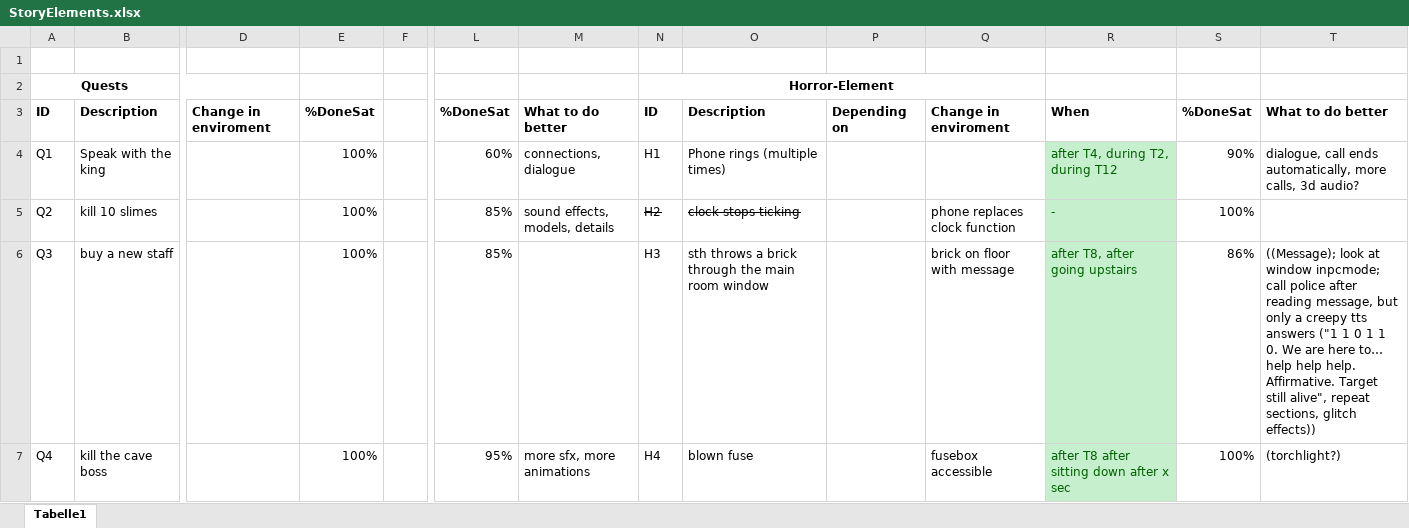
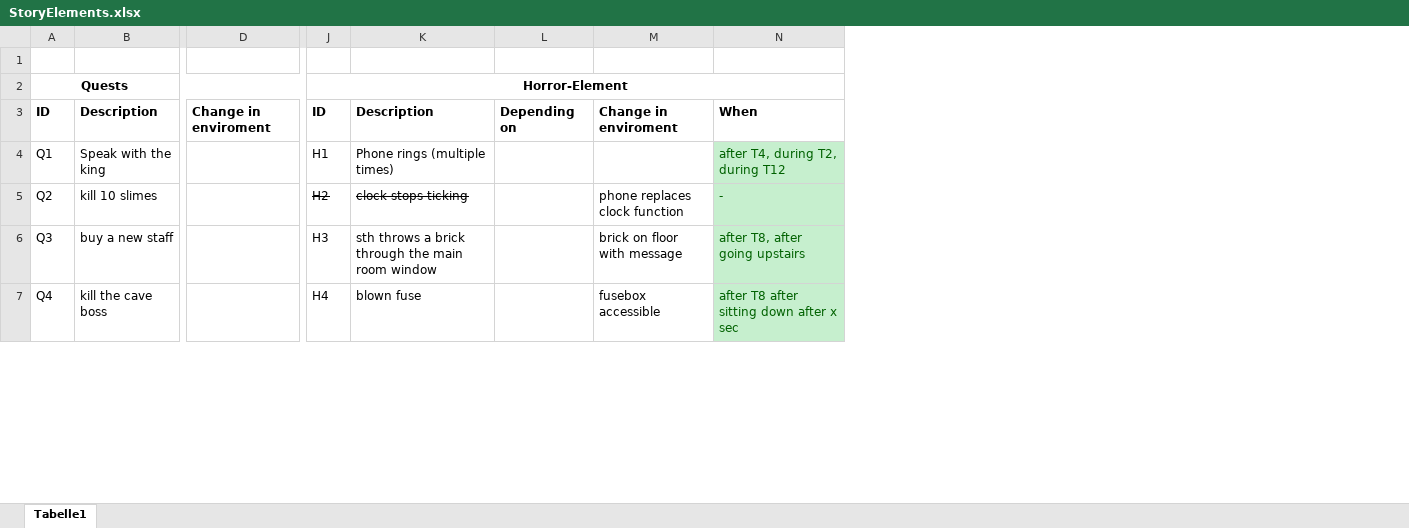
Before and after one commit to Maki99999/isekai-fake-rpg, an Excel workbook: Documents/StoryElements.xlsx, sheet Tabelle1, drawn as a sheet; only a part is shown, gaps mark what is left out; values as stored, in another font and other column widths than the file's, no borders; conditional formats not drawn; the diff covers the shown part only; the diff names each change by its address in the sheet, - before the commit and + after, or states it on an @@ line.

Commit message:
collected all TODOs in one excel table

```diff
--- a/Documents/StoryElements.xlsx (sheet Tabelle1)
+++ b/Documents/StoryElements.xlsx (sheet Tabelle1)
-column E, rows 3-7: %DoneSat | 100% | 100% | 100% | 100%
-column F, empty
-column L, rows 3-7: %DoneSat | 60% | 85% | 85% | 95%
-column M, rows 3-7: What to do better | connections, dialogue | sound effects, models, details |  | more sfx, more animations
-column S, rows 3-7: %DoneSat | 90% | 100% | 86% | 100%
-column T, rows 3-7: What to do better | dialogue, call ends automatically, more calls, 3d audio? |  | ((Message); look at window inpcmode; call police after reading message, but only a creepy tts answers ("1 1 0 1 1 0. We are here to… help help help. Affirmative. Target still alive", repeat sections, glitch effects)) | (torchlight?)
-N2:Q2 merged
+J2:N2 merged
```
Also changed, not shown: 5 edited cells elsewhere in this sheet, formulas that keep their value, 12 other files.
